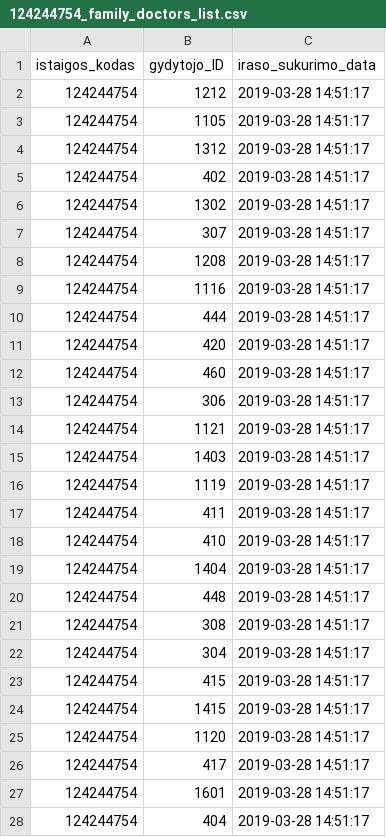
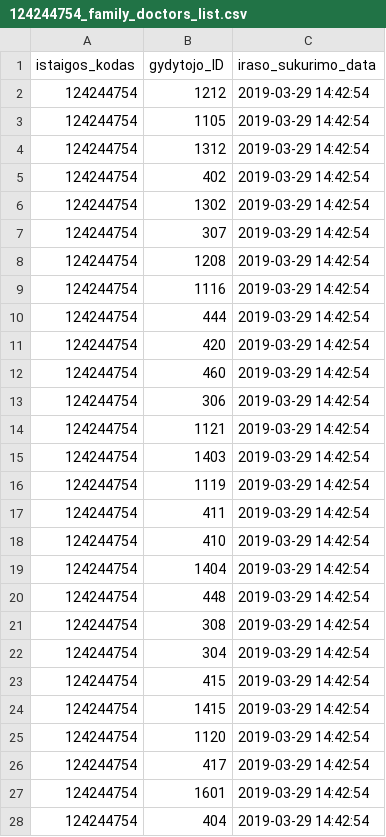
Before and after one commit to karoliniskes/vizitai, a CSV file: Registracija/124244754_family_doctors_list.csv, drawn as a sheet; only a part is shown; the diff covers the shown part only.

```diff
--- a/Registracija/124244754_family_doctors_list.csv
+++ b/Registracija/124244754_family_doctors_list.csv
@@ -1,28 +1,28 @@
 istaigos_kodas;gydytojo_ID;iraso_sukurimo_data
-124244754;1212;2019-03-28 14:51:17
-124244754;1105;2019-03-28 14:51:17
-124244754;1312;2019-03-28 14:51:17
-124244754;402;2019-03-28 14:51:17
-124244754;1302;2019-03-28 14:51:17
-124244754;307;2019-03-28 14:51:17
-124244754;1208;2019-03-28 14:51:17
-124244754;1116;2019-03-28 14:51:17
-124244754;444;2019-03-28 14:51:17
-124244754;420;2019-03-28 14:51:17
-124244754;460;2019-03-28 14:51:17
-124244754;306;2019-03-28 14:51:17
-124244754;1121;2019-03-28 14:51:17
-124244754;1403;2019-03-28 14:51:17
-124244754;1119;2019-03-28 14:51:17
-124244754;411;2019-03-28 14:51:17
-124244754;410;2019-03-28 14:51:17
-124244754;1404;2019-03-28 14:51:17
-124244754;448;2019-03-28 14:51:17
-124244754;308;2019-03-28 14:51:17
-124244754;304;2019-03-28 14:51:17
-124244754;415;2019-03-28 14:51:17
-124244754;1415;2019-03-28 14:51:17
-124244754;1120;2019-03-28 14:51:17
-124244754;417;2019-03-28 14:51:17
-124244754;1601;2019-03-28 14:51:17
-124244754;404;2019-03-28 14:51:17
+124244754;1212;2019-03-29 14:42:54
+124244754;1105;2019-03-29 14:42:54
+124244754;1312;2019-03-29 14:42:54
+124244754;402;2019-03-29 14:42:54
+124244754;1302;2019-03-29 14:42:54
+124244754;307;2019-03-29 14:42:54
+124244754;1208;2019-03-29 14:42:54
+124244754;1116;2019-03-29 14:42:54
+124244754;444;2019-03-29 14:42:54
+124244754;420;2019-03-29 14:42:54
+124244754;460;2019-03-29 14:42:54
+124244754;306;2019-03-29 14:42:54
+124244754;1121;2019-03-29 14:42:54
+124244754;1403;2019-03-29 14:42:54
+124244754;1119;2019-03-29 14:42:54
+124244754;411;2019-03-29 14:42:54
+124244754;410;2019-03-29 14:42:54
+124244754;1404;2019-03-29 14:42:54
+124244754;448;2019-03-29 14:42:54
+124244754;308;2019-03-29 14:42:54
+124244754;304;2019-03-29 14:42:54
+124244754;415;2019-03-29 14:42:54
+124244754;1415;2019-03-29 14:42:54
+124244754;1120;2019-03-29 14:42:54
+124244754;417;2019-03-29 14:42:54
+124244754;1601;2019-03-29 14:42:54
+124244754;404;2019-03-29 14:42:54
```
Also changed, not shown: 20 edited cells elsewhere in this file, Registracija/124244754_doctors_not_at_work.csv, Registracija/124244754_free_registrations.csv.
